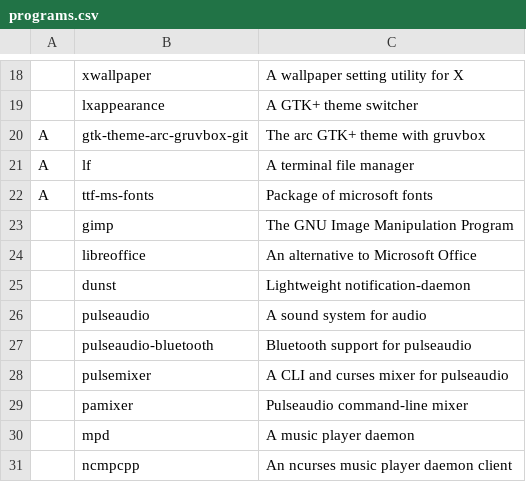
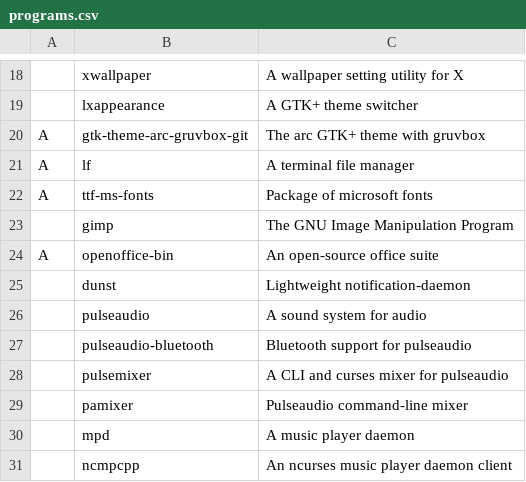
Before and after one commit to x1nigo/ix, a CSV file: programs.csv, drawn as a sheet; only a part is shown, gaps mark what is left out; removed rows and columns are numbered as before the commit, all else as after; the diff names each change by its address in the sheet, - before the commit and + after, or states it on an @@ line.

Commit message:
Update programs.csv

```diff
--- a/programs.csv
+++ b/programs.csv
-row 24:  | libreoffice | An alternative to Microsoft Office
+row 24: A | openoffice-bin | An open-source office suite
```
